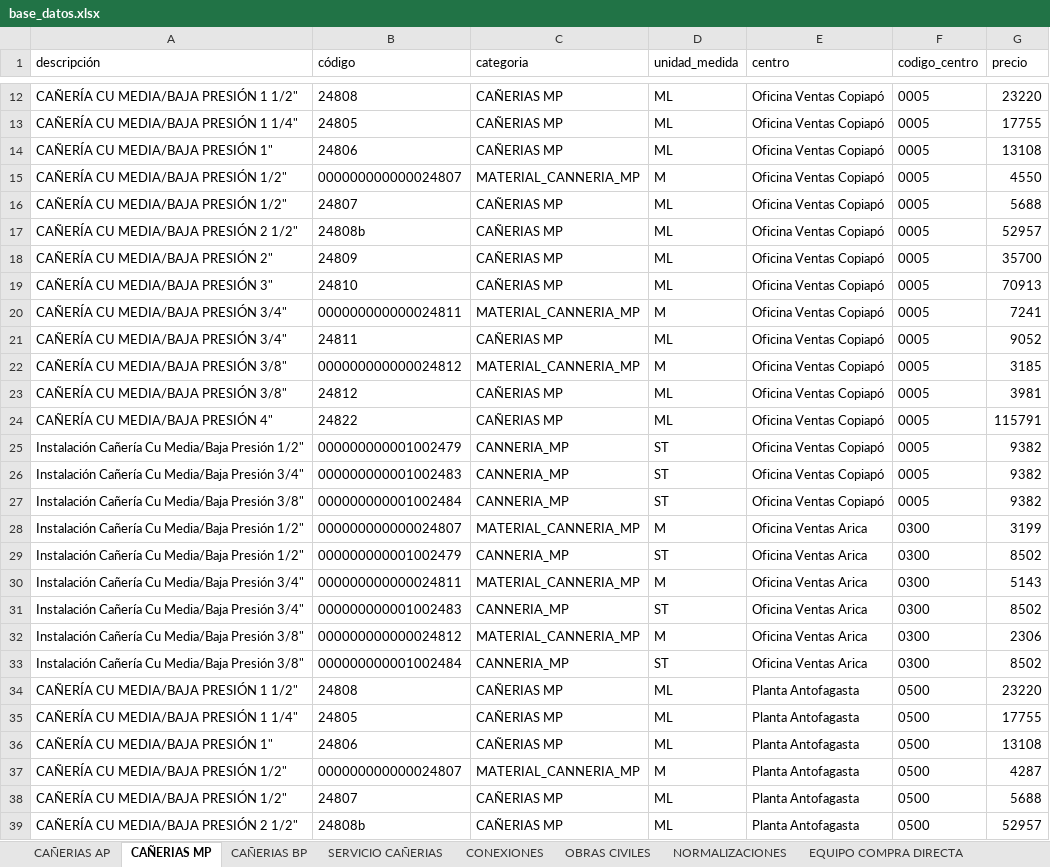
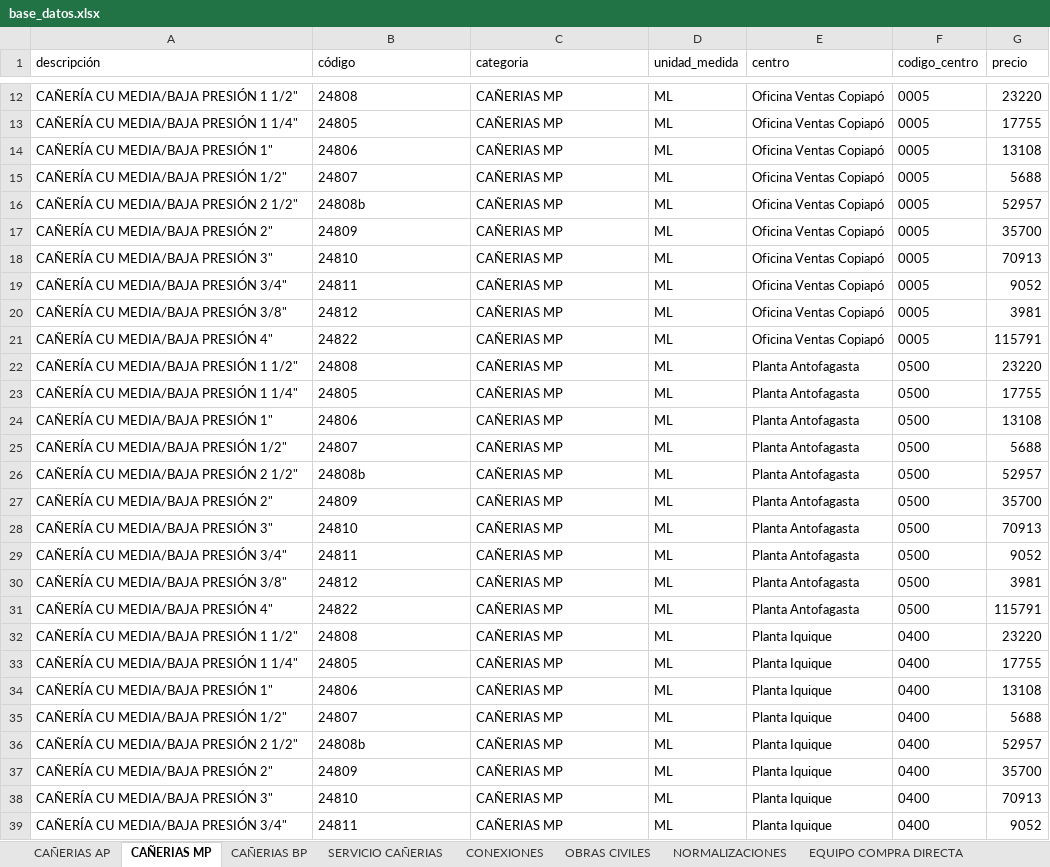
Before and after one commit to devece/NOTA-DE-VENTA-ABASTIBLE, an Excel workbook: base_datos.xlsx, sheet CAÑERIAS MP, drawn as a sheet; only a part is shown, gaps mark what is left out; the shorter side is filled out with more unchanged rows; values as stored, in another font and other column widths than the file's, no borders; the diff covers the shown part only; the diff names each change by its address in the sheet, - before the commit and + after, or states it on an @@ line.

```diff
--- a/base_datos.xlsx (sheet CAÑERIAS MP)
+++ b/base_datos.xlsx (sheet CAÑERIAS MP)
-row 15: CAÑERÍA CU MEDIA/BAJA PRESIÓN 1/2" | 000000000000024807 | MATERIAL_CANNERIA_MP | M | Oficina Ventas Copiapó | 0005 | 4550
-row 20: CAÑERÍA CU MEDIA/BAJA PRESIÓN 3/4" | 000000000000024811 | MATERIAL_CANNERIA_MP | M | Oficina Ventas Copiapó | 0005 | 7241
-row 22: CAÑERÍA CU MEDIA/BAJA PRESIÓN 3/8" | 000000000000024812 | MATERIAL_CANNERIA_MP | M | Oficina Ventas Copiapó | 0005 | 3185
-row 25: Instalación Cañería Cu Media/Baja Presión 1/2" | 000000000001002479 | CANNERIA_MP | ST | Oficina Ventas Copiapó | 0005 | 9382
-row 26: Instalación Cañería Cu Media/Baja Presión 3/4" | 000000000001002483 | CANNERIA_MP | ST | Oficina Ventas Copiapó | 0005 | 9382
-row 27: Instalación Cañería Cu Media/Baja Presión 3/8" | 000000000001002484 | CANNERIA_MP | ST | Oficina Ventas Copiapó | 0005 | 9382
-row 28: Instalación Cañería Cu Media/Baja Presión 1/2" | 000000000000024807 | MATERIAL_CANNERIA_MP | M | Oficina Ventas Arica | 0300 | 3199
-row 29: Instalación Cañería Cu Media/Baja Presión 1/2" | 000000000001002479 | CANNERIA_MP | ST | Oficina Ventas Arica | 0300 | 8502
-row 30: Instalación Cañería Cu Media/Baja Presión 3/4" | 000000000000024811 | MATERIAL_CANNERIA_MP | M | Oficina Ventas Arica | 0300 | 5143
-row 31: Instalación Cañería Cu Media/Baja Presión 3/4" | 000000000001002483 | CANNERIA_MP | ST | Oficina Ventas Arica | 0300 | 8502
-row 32: Instalación Cañería Cu Media/Baja Presión 3/8" | 000000000000024812 | MATERIAL_CANNERIA_MP | M | Oficina Ventas Arica | 0300 | 2306
-row 33: Instalación Cañería Cu Media/Baja Presión 3/8" | 000000000001002484 | CANNERIA_MP | ST | Oficina Ventas Arica | 0300 | 8502
-row 37: CAÑERÍA CU MEDIA/BAJA PRESIÓN 1/2" | 000000000000024807 | MATERIAL_CANNERIA_MP | M | Planta Antofagasta | 0500 | 4287
```
Also changed, not shown: 11 removed rows elsewhere in this sheet, sheet EQUIPO COMPRA DIRECTA, sheet NORMALIZACIONES, sheet CAÑERIAS BP, sheet OBRAS CIVILES, sheet CAÑERIAS AP, sheet CONEXIONES, 2 more sheets.
